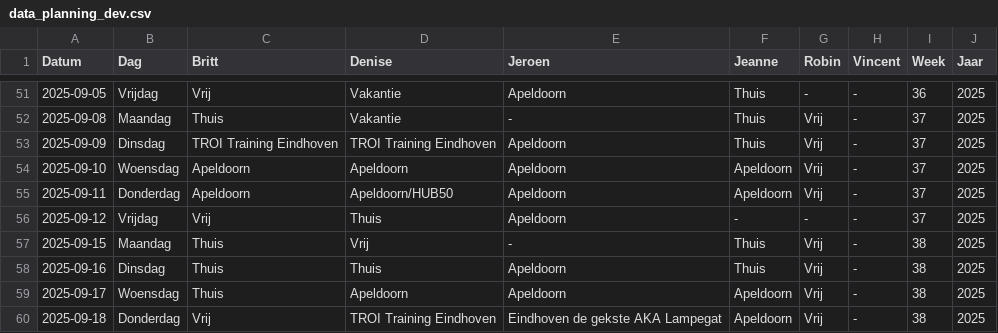
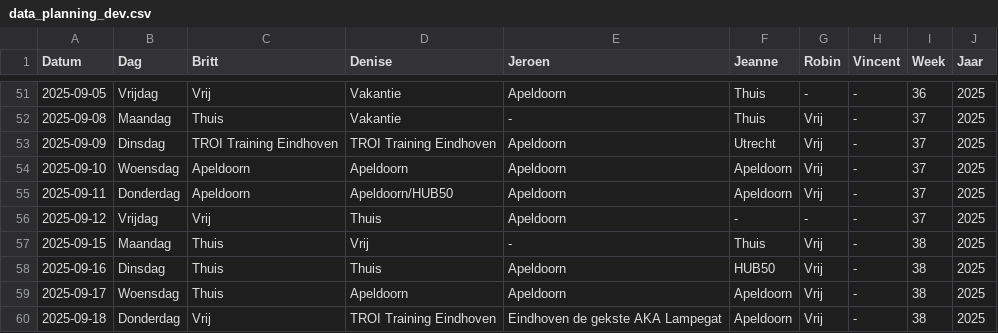
Before and after one commit to Britttvg/planning-tool, a CSV file: src/data/data_planning_dev.csv, drawn as a sheet; only a part is shown, gaps mark what is left out.

Commit message:
Update CSV src/data/data_planning_dev.csv, time 2025-09-05 08:03:10.981231

```diff
--- a/src/data/data_planning_dev.csv
+++ b/src/data/data_planning_dev.csv
@@ -52,3 +52,3 @@ Datum,Dag,Britt,Denise,Jeroen,Jeanne,Robin,Vincent,Week,Jaar
 2025-09-08,Maandag,Thuis,Vakantie,-,Thuis,Vrij,-,37,2025
-2025-09-09,Dinsdag,TROI Training Eindhoven,TROI Training Eindhoven,Apeldoorn,Thuis,Vrij,-,37,2025
+2025-09-09,Dinsdag,TROI Training Eindhoven,TROI Training Eindhoven,Apeldoorn,Utrecht,Vrij,-,37,2025
 2025-09-10,Woensdag,Apeldoorn,Apeldoorn,Apeldoorn,Apeldoorn,Vrij,-,37,2025
@@ -57,3 +57,3 @@ Datum,Dag,Britt,Denise,Jeroen,Jeanne,Robin,Vincent,Week,Jaar
 2025-09-15,Maandag,Thuis,Vrij,-,Thuis,Vrij,-,38,2025
-2025-09-16,Dinsdag,Thuis,Thuis,Apeldoorn,Thuis,Vrij,-,38,2025
+2025-09-16,Dinsdag,Thuis,Thuis,Apeldoorn,HUB50,Vrij,-,38,2025
 2025-09-17,Woensdag,Thuis,Apeldoorn,Apeldoorn,Apeldoorn,Vrij,-,38,2025
```
